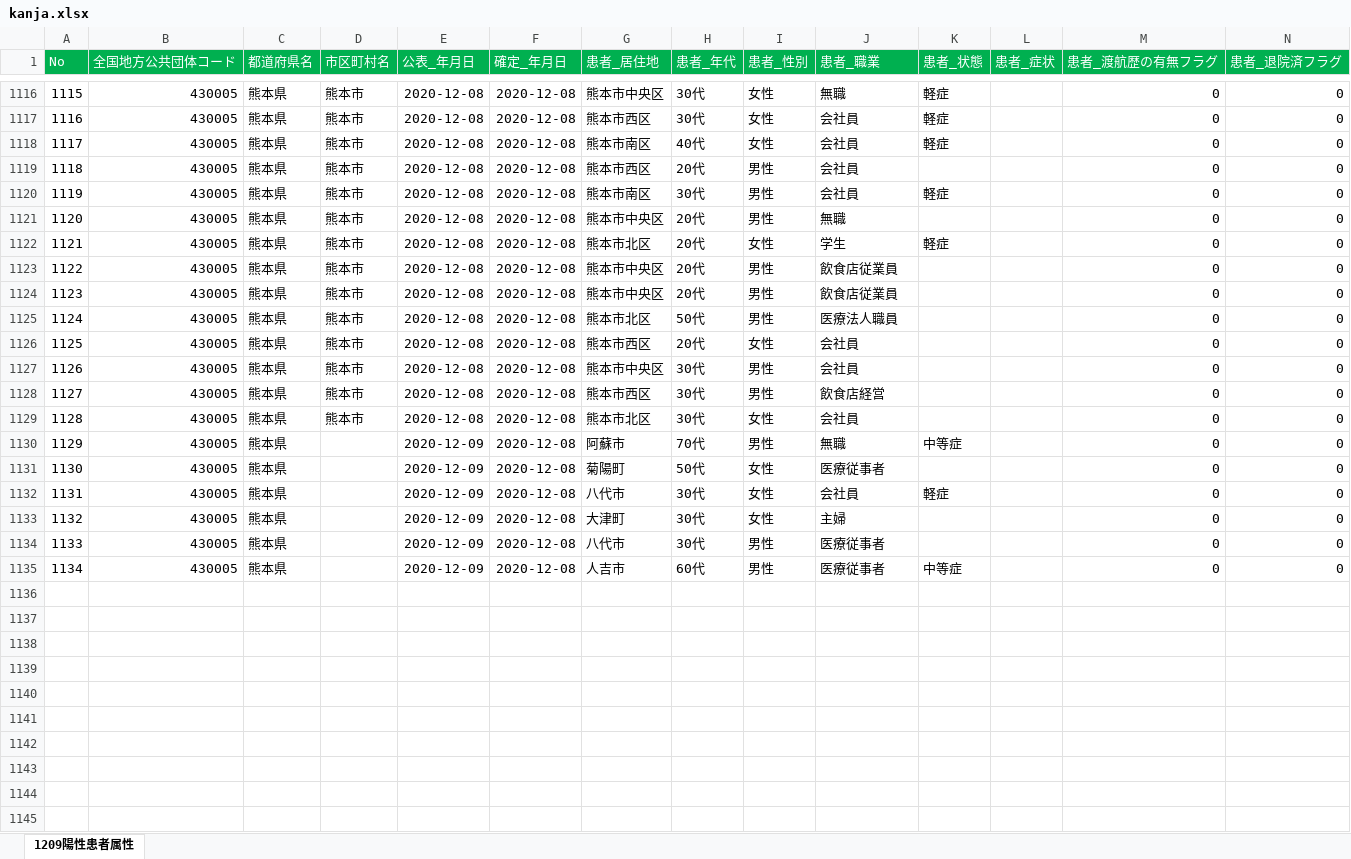
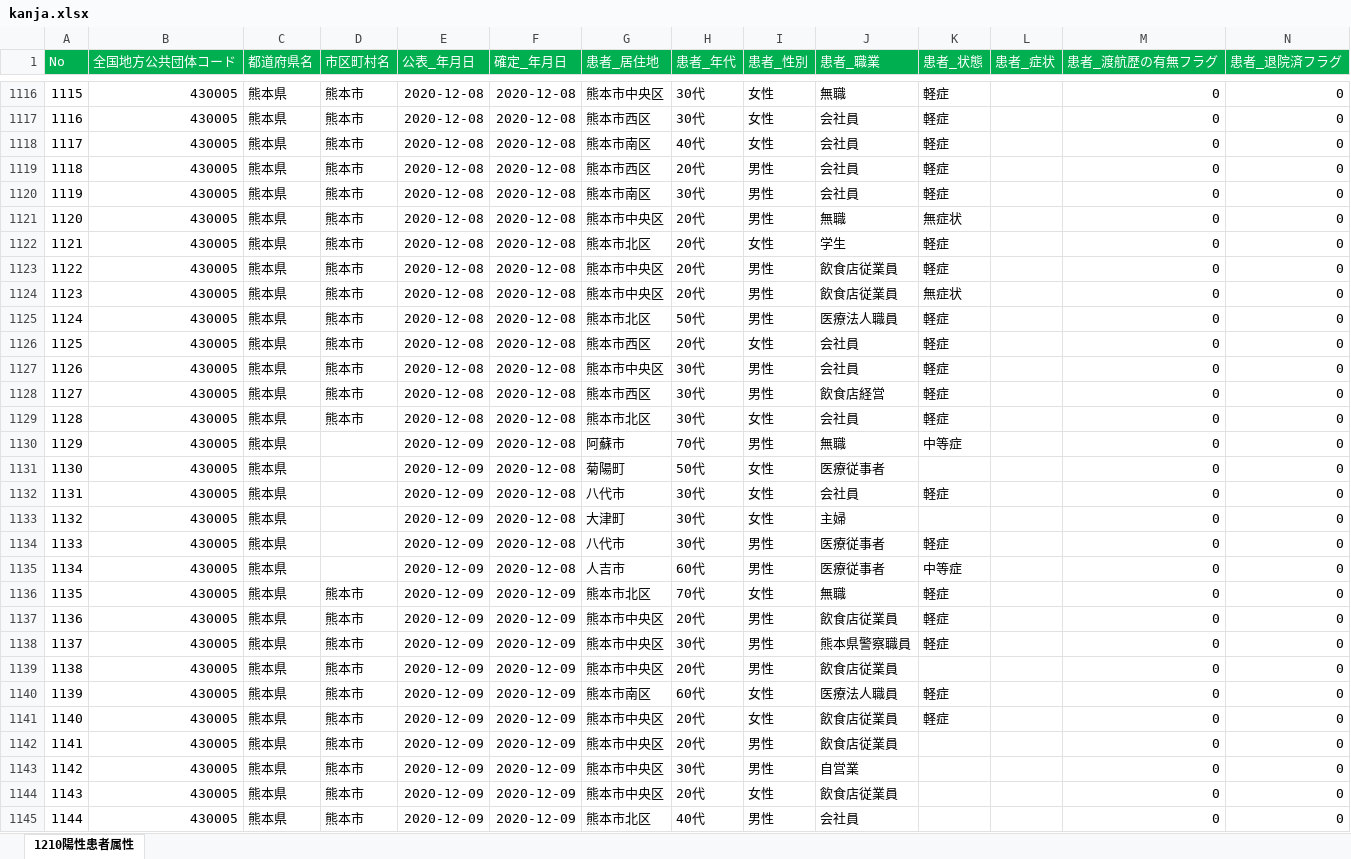
Before and after one commit to makoragi/kumamoto-covid19, an Excel workbook: kanja.xlsx, sheet 1210陽性患者属性, drawn as a sheet; only a part is shown, gaps mark what is left out; values as stored, in another font and other column widths than the file's, no borders; rows hold the shown columns only; the diff covers the shown part only; the diff names each change by its address in the sheet, - before the commit and + after, or states it on an @@ line.

```diff
--- a/kanja.xlsx (sheet 1210陽性患者属性)
+++ b/kanja.xlsx (sheet 1210陽性患者属性)
-sheet tab: 1209陽性患者属性
+sheet tab: 1210陽性患者属性
-K1119 (患者_状態): (empty)
+K1119 (患者_状態): 軽症
-K1121 (患者_状態): (empty)
+K1121 (患者_状態): 無症状
-K1123 (患者_状態): (empty)
+K1123 (患者_状態): 軽症
-K1124 (患者_状態): (empty)
+K1124 (患者_状態): 無症状
-K1125:K1129 (患者_状態): (empty)
+K1125:K1129 (患者_状態): 軽症
-K1134 (患者_状態): (empty)
+K1134 (患者_状態): 軽症
+row 1136: 1135 | 430005 | 熊本県 | 熊本市 | 2020-12-09 | 2020-12-09 | 熊本市北区 | 70代 | 女性 | 無職 | 軽症 |  | 0 | 0
+row 1137: 1136 | 430005 | 熊本県 | 熊本市 | 2020-12-09 | 2020-12-09 | 熊本市中央区 | 20代 | 男性 | 飲食店従業員 | 軽症 |  | 0 | 0
+row 1138: 1137 | 430005 | 熊本県 | 熊本市 | 2020-12-09 | 2020-12-09 | 熊本市中央区 | 30代 | 男性 | 熊本県警察職員 | 軽症 |  | 0 | 0
+row 1139: 1138 | 430005 | 熊本県 | 熊本市 | 2020-12-09 | 2020-12-09 | 熊本市中央区 | 20代 | 男性 | 飲食店従業員 |  |  | 0 | 0
+row 1140: 1139 | 430005 | 熊本県 | 熊本市 | 2020-12-09 | 2020-12-09 | 熊本市南区 | 60代 | 女性 | 医療法人職員 | 軽症 |  | 0 | 0
+row 1141: 1140 | 430005 | 熊本県 | 熊本市 | 2020-12-09 | 2020-12-09 | 熊本市中央区 | 20代 | 女性 | 飲食店従業員 | 軽症 |  | 0 | 0
+row 1142: 1141 | 430005 | 熊本県 | 熊本市 | 2020-12-09 | 2020-12-09 | 熊本市中央区 | 20代 | 男性 | 飲食店従業員 |  |  | 0 | 0
+row 1143: 1142 | 430005 | 熊本県 | 熊本市 | 2020-12-09 | 2020-12-09 | 熊本市中央区 | 30代 | 男性 | 自営業 |  |  | 0 | 0
+row 1144: 1143 | 430005 | 熊本県 | 熊本市 | 2020-12-09 | 2020-12-09 | 熊本市中央区 | 20代 | 女性 | 飲食店従業員 |  |  | 0 | 0
+row 1145: 1144 | 430005 | 熊本県 | 熊本市 | 2020-12-09 | 2020-12-09 | 熊本市北区 | 40代 | 男性 | 会社員 |  |  | 0 | 0
```
Also changed, not shown: 9 added rows and 22 edited cells elsewhere in this sheet, kensa.xlsx, 1 other file.
